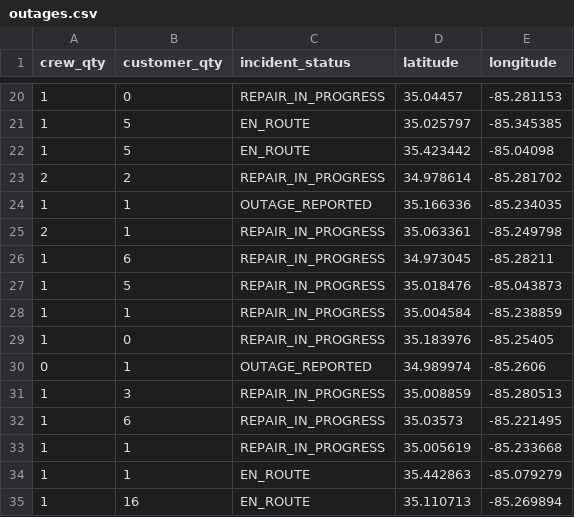
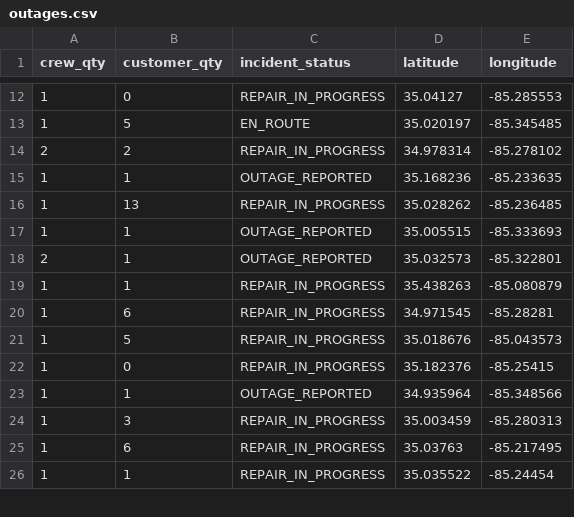
Before and after one commit to officeofperformancemanagement/public-epb-data, a CSV file: outages.csv, drawn as a sheet; only a part is shown, gaps mark what is left out; the diff covers the shown part only.

```diff
--- a/outages.csv
+++ b/outages.csv
@@ -20,16 +12,15 @@ crew_qty,customer_qty,incident_status,latitude,longitude
-1,0,REPAIR_IN_PROGRESS,35.04457,-85.281153
-1,5,EN_ROUTE,35.025797,-85.345385
-1,5,EN_ROUTE,35.423442,-85.04098
-2,2,REPAIR_IN_PROGRESS,34.978614,-85.281702
-1,1,OUTAGE_REPORTED,35.166336,-85.234035
-2,1,REPAIR_IN_PROGRESS,35.063361,-85.249798
-1,6,REPAIR_IN_PROGRESS,34.973045,-85.28211
-1,5,REPAIR_IN_PROGRESS,35.018476,-85.043873
-1,1,REPAIR_IN_PROGRESS,35.004584,-85.238859
-1,0,REPAIR_IN_PROGRESS,35.183976,-85.25405
-0,1,OUTAGE_REPORTED,34.989974,-85.2606
-1,3,REPAIR_IN_PROGRESS,35.008859,-85.280513
-1,6,REPAIR_IN_PROGRESS,35.03573,-85.221495
-1,1,REPAIR_IN_PROGRESS,35.005619,-85.233668
-1,1,EN_ROUTE,35.442863,-85.079279
-1,16,EN_ROUTE,35.110713,-85.269894
+1,0,REPAIR_IN_PROGRESS,35.04127,-85.285553
+1,5,EN_ROUTE,35.020197,-85.345485
+2,2,REPAIR_IN_PROGRESS,34.978314,-85.278102
+1,1,OUTAGE_REPORTED,35.168236,-85.233635
+1,13,REPAIR_IN_PROGRESS,35.028262,-85.236485
+1,1,OUTAGE_REPORTED,35.005515,-85.333693
+2,1,OUTAGE_REPORTED,35.032573,-85.322801
+1,1,REPAIR_IN_PROGRESS,35.438263,-85.080879
+1,6,REPAIR_IN_PROGRESS,34.971545,-85.28281
+1,5,REPAIR_IN_PROGRESS,35.018676,-85.043573
+1,0,REPAIR_IN_PROGRESS,35.182376,-85.25415
+1,1,OUTAGE_REPORTED,34.935964,-85.348566
+1,3,REPAIR_IN_PROGRESS,35.003459,-85.280313
+1,6,REPAIR_IN_PROGRESS,35.03763,-85.217495
+1,1,REPAIR_IN_PROGRESS,35.035522,-85.24454
```
Also changed, not shown: 2 added rows, 11 removed rows and 27 edited cells elsewhere in this file, restores.csv, 2 other files.
